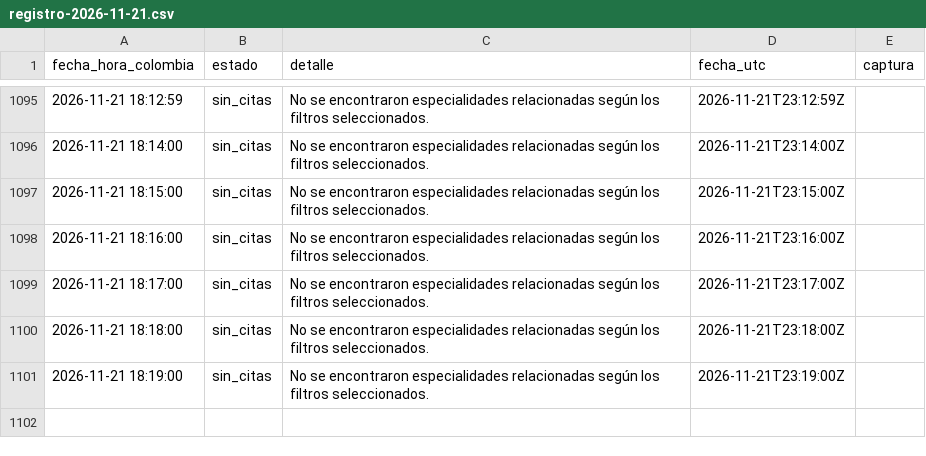
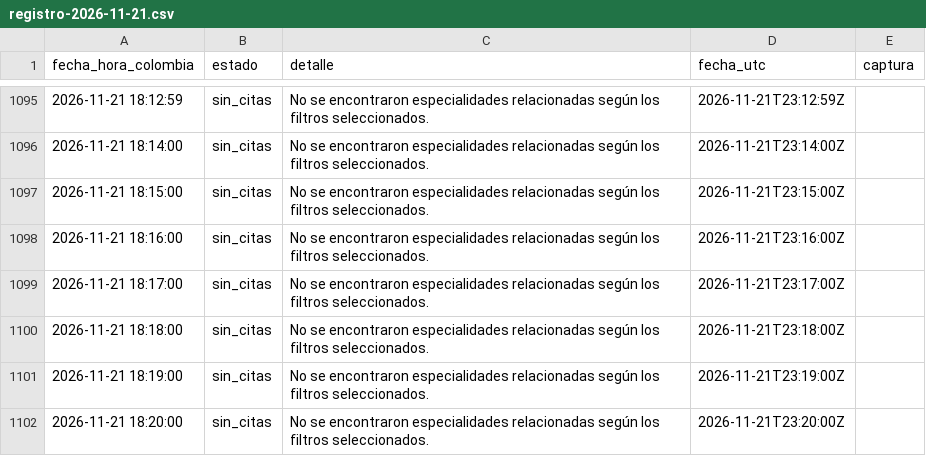
Before and after one commit to nataavila1407-maker/citas-dian, a CSV file: registro-2026-11-21.csv, drawn as a sheet; only a part is shown, gaps mark what is left out; the diff names each change by its address in the sheet, - before the commit and + after, or states it on an @@ line.

Commit message:
Consulta 2026-11-21 18:20:45: sin_citas

```diff
--- a/registro-2026-11-21.csv
+++ b/registro-2026-11-21.csv
+row 1102: 2026-11-21 18:20:00 | sin_citas | No se encontraron especialidades relacionadas según los filtros seleccionados. | 2026-11-21T23:20:00Z
```
